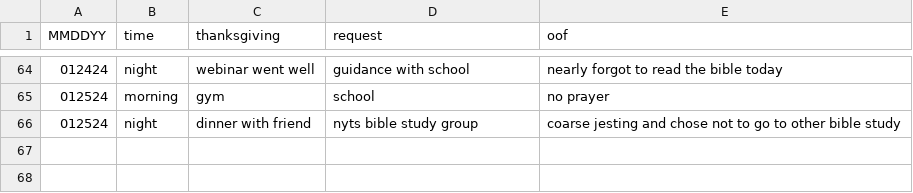
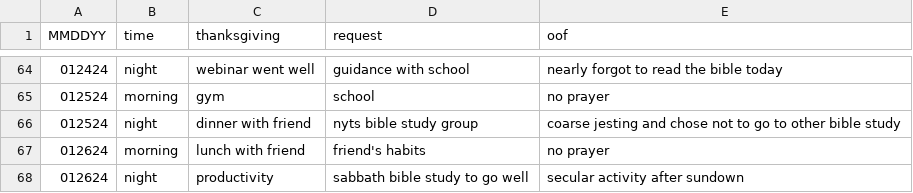
Before and after one commit to marko-polo-cheno/scribblingScribe, a CSV file: prayer_log.csv, drawn as a sheet; only a part is shown, gaps mark what is left out; the diff names each change by its address in the sheet, - before the commit and + after, or states it on an @@ line.

Commit message:
Update prayer_log.csv

```diff
--- a/prayer_log.csv
+++ b/prayer_log.csv
+row 67: 012624 | morning | lunch with friend | friend's habits | no prayer
+row 68: 012624 | night | productivity | sabbath bible study to go well | secular activity after sundown
```
